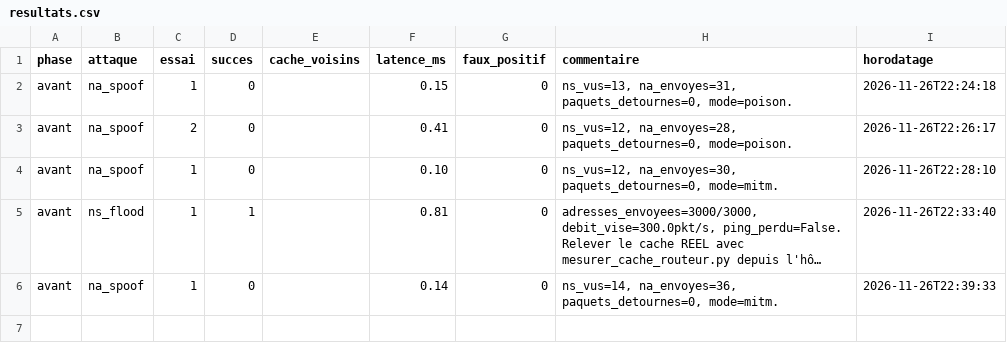
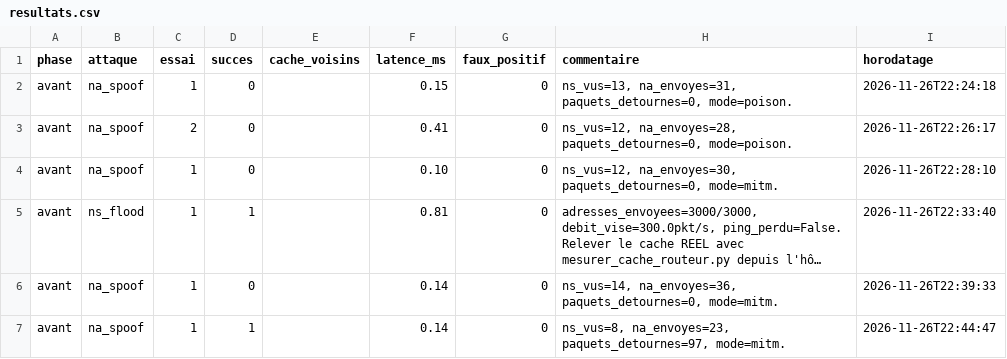
Before and after one commit to feriel2005/securite-lan-ipv6, a CSV file: mesures/resultats.csv, drawn as a sheet; long unchanged cells end in …; the diff names each change by its address in the sheet, - before the commit and + after, or states it on an @@ line.

Commit message:
Fix détection MITM : le filtre excluait ICMPv6 (donc les pings)

```diff
--- a/mesures/resultats.csv
+++ b/mesures/resultats.csv
+row 7: avant | na_spoof | 1 | 1 |  | 0.14 | 0 | ns_vus=8, na_envoyes=23, paquets_detournes=97, mode=mitm. | 2026-11-26T22:44:47
```
Also changed, not shown: 1 other file.
